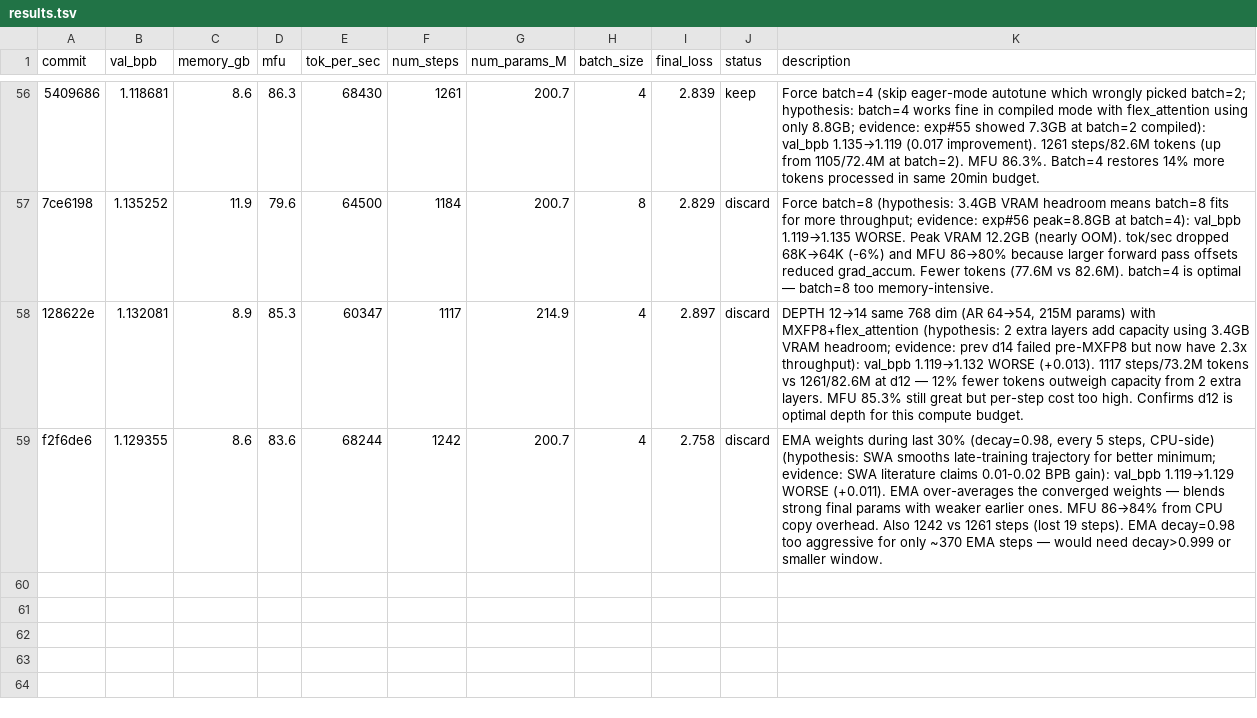
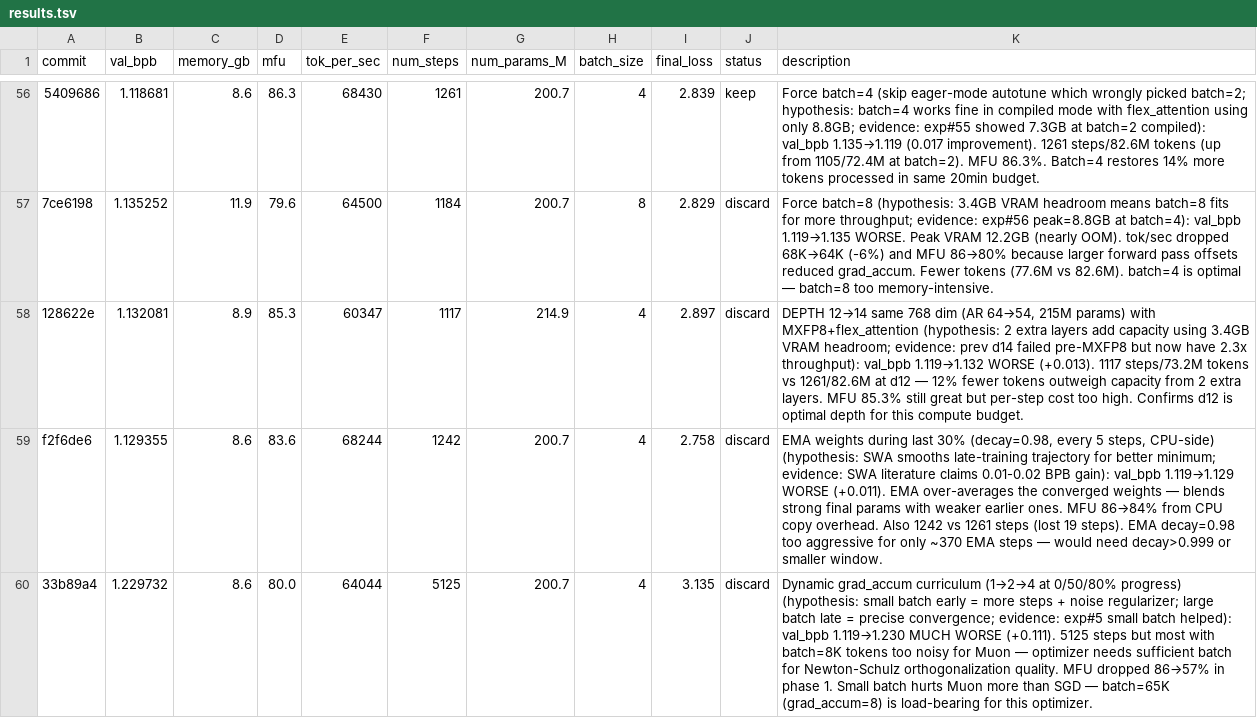
Before and after one commit to Djordje-Stojanovic/TrainRTX5070, a TSV file: results.tsv, drawn as a sheet; only a part is shown, gaps mark what is left out; the diff names each change by its address in the sheet, - before the commit and + after, or states it on an @@ line.

Commit message:
results: discard dynamic grad_accum (val_bpb 1.119→1.230, noisy batches hurt Muon)

```diff
--- a/results.tsv
+++ b/results.tsv
+row 60: 33b89a4 | 1.229732 | 8.6 | 80.0 | 64044 | 5125 | 200.7 | 4 | 3.135 | discard | Dynamic grad_accum curriculum (1→2→4 at 0/50/80% progress) (hypothesis: small batch early = more steps + noise regularizer; large batch late = precise convergence; evidence: exp#5 small batch helped): val_bpb 1.119→1.230 MUCH WORSE (+0.111). 5125 steps but most with batch=8K tokens too noisy for Muon — optimizer needs sufficient batch for Newton-Schulz orthogonalization quality. MFU dropped 86→57% in phase 1. Small batch hurts Muon more than SGD — batch=65K (grad_accum=8) is load-bearing for this optimizer.
```
